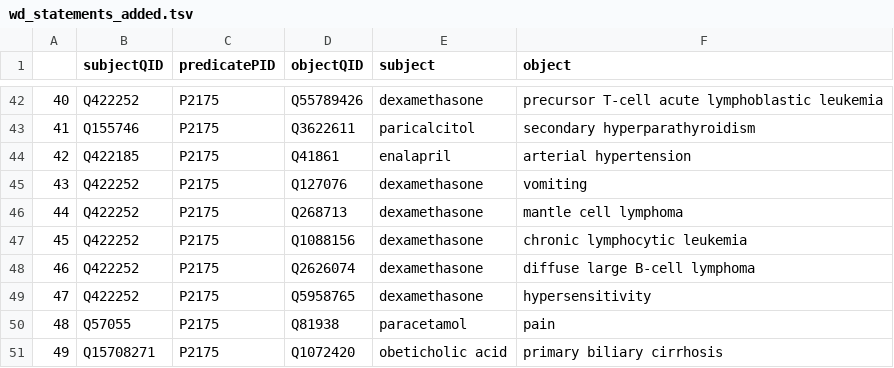
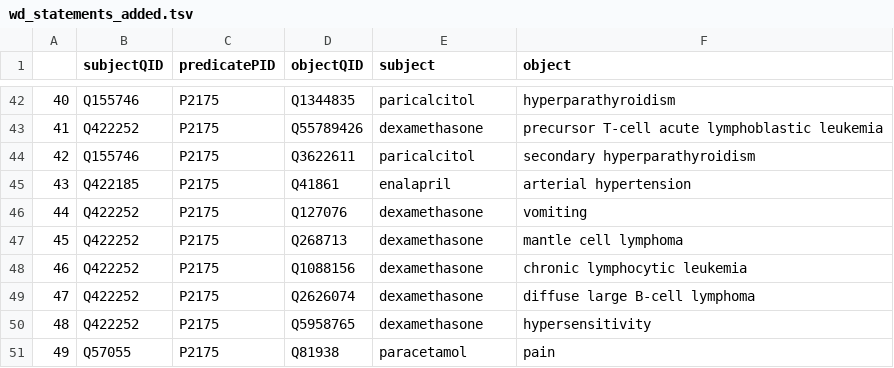
Before and after one commit to gtsueng/GeneWikiReviewSummary, a TSV file: results/wd_statements_added.tsv, drawn as a sheet; only a part is shown, gaps mark what is left out; the diff covers the shown part only.

```diff
--- a/results/wd_statements_added.tsv
+++ b/results/wd_statements_added.tsv
@@ -42,10 +42,10 @@
-40	Q422252	P2175	Q55789426	dexamethasone	precursor T-cell acute lymphoblastic leukemia
-41	Q155746	P2175	Q3622611	paricalcitol	secondary hyperparathyroidism
-42	Q422185	P2175	Q41861	enalapril	arterial hypertension
-43	Q422252	P2175	Q127076	dexamethasone	vomiting
-44	Q422252	P2175	Q268713	dexamethasone	mantle cell lymphoma
-45	Q422252	P2175	Q1088156	dexamethasone	chronic lymphocytic leukemia
-46	Q422252	P2175	Q2626074	dexamethasone	diffuse large B-cell lymphoma
-47	Q422252	P2175	Q5958765	dexamethasone	hypersensitivity
-48	Q57055	P2175	Q81938	paracetamol	pain
-49	Q15708271	P2175	Q1072420	obeticholic acid	primary biliary cirrhosis
+40	Q155746	P2175	Q1344835	paricalcitol	hyperparathyroidism
+41	Q422252	P2175	Q55789426	dexamethasone	precursor T-cell acute lymphoblastic leukemia
+42	Q155746	P2175	Q3622611	paricalcitol	secondary hyperparathyroidism
+43	Q422185	P2175	Q41861	enalapril	arterial hypertension
+44	Q422252	P2175	Q127076	dexamethasone	vomiting
+45	Q422252	P2175	Q268713	dexamethasone	mantle cell lymphoma
+46	Q422252	P2175	Q1088156	dexamethasone	chronic lymphocytic leukemia
+47	Q422252	P2175	Q2626074	dexamethasone	diffuse large B-cell lymphoma
+48	Q422252	P2175	Q5958765	dexamethasone	hypersensitivity
+49	Q57055	P2175	Q81938	paracetamol	pain
```
Also changed, not shown: 34 edited cells elsewhere in this file, 1 other file.
